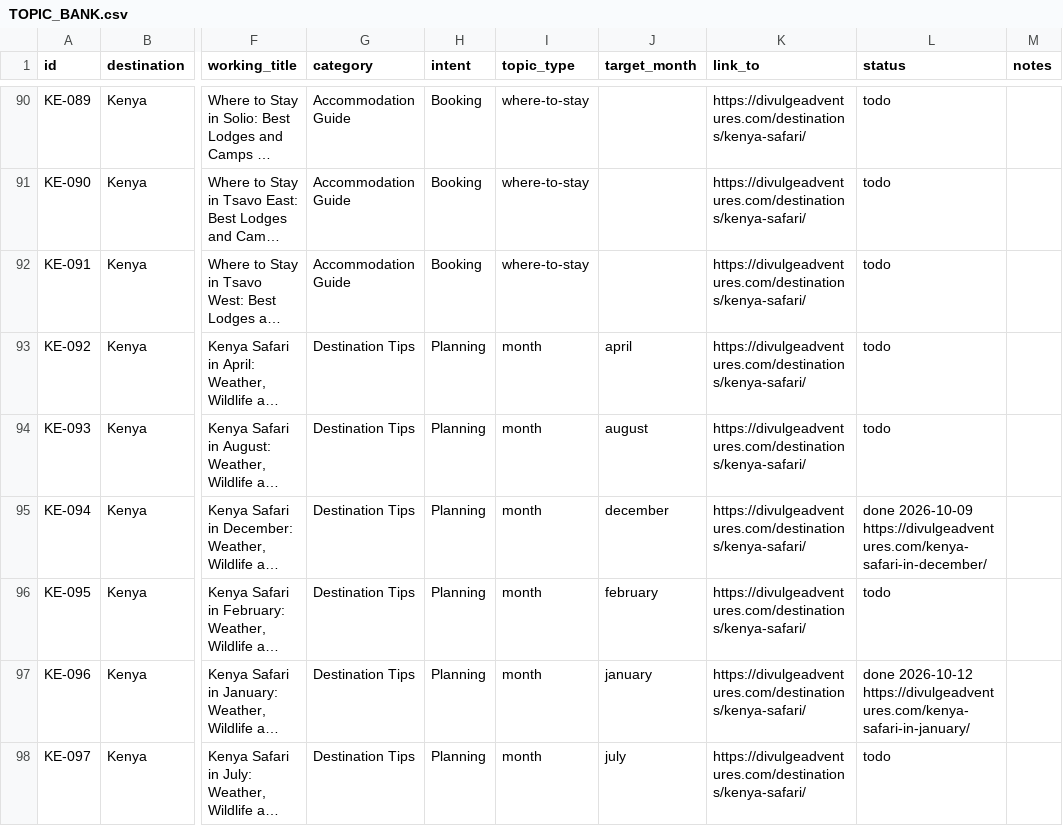
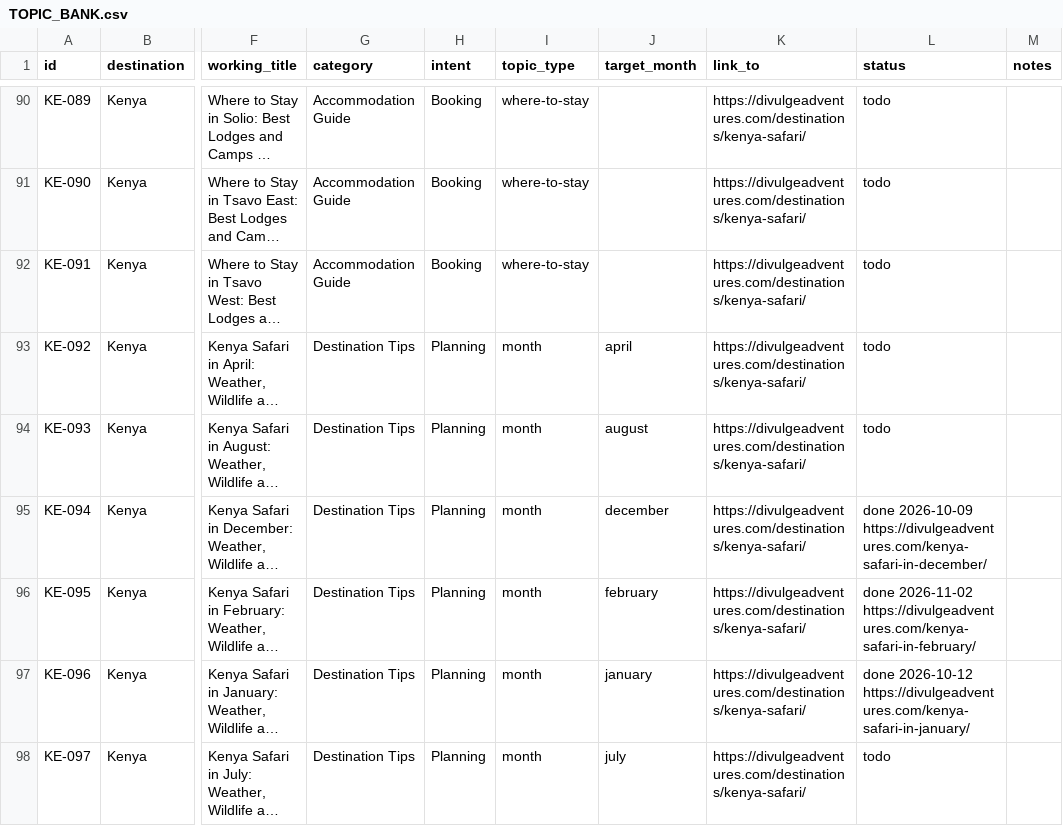
Before and after one commit to divulgeadventures/divulge-blog, a CSV file: TOPIC_BANK.csv, drawn as a sheet; only a part is shown, gaps mark what is left out; long unchanged cells end in …; the diff names each change by its address in the sheet, - before the commit and + after, or states it on an @@ line.

```diff
--- a/TOPIC_BANK.csv
+++ b/TOPIC_BANK.csv
-L96 (status): todo
+L96 (status): done 2026-11-02 https://divulgeadventures.com/kenya-safari-in-february/
```
Also changed, not shown: 5 other files.
